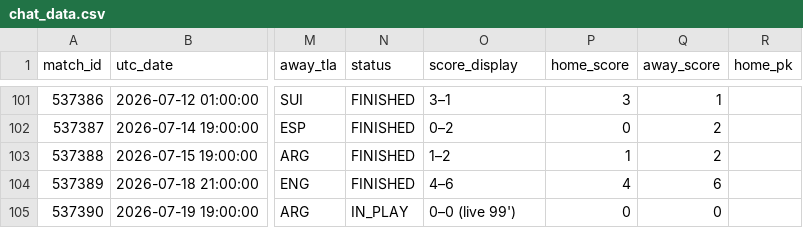
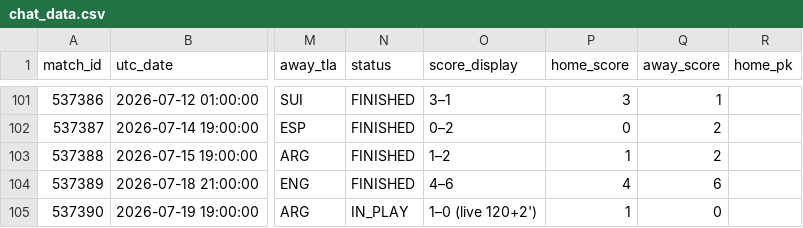
Before and after one commit to smach/worldcup26, a CSV file: data/chat_data.csv, drawn as a sheet; only a part is shown, gaps mark what is left out; the diff names each change by its address in the sheet, - before the commit and + after, or states it on an @@ line.

```diff
--- a/data/chat_data.csv
+++ b/data/chat_data.csv
-O105 (score_display): 0–0 (live 99')
+O105 (score_display): 1–0 (live 120+2')
-P105 (home_score): 0
+P105 (home_score): 1
```
Also changed, not shown: 6 other files.
